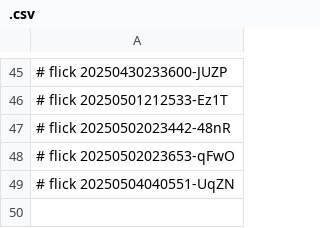
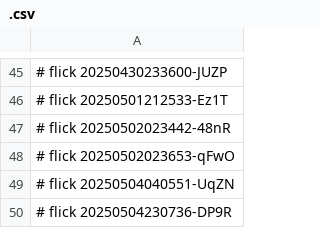
Before and after one commit to abikesa/spjd, a CSV file: caffe/.csv, drawn as a sheet; only a part is shown, gaps mark what is left out.

Commit message:
caffe/.csv

```diff
--- a/caffe/.csv
+++ b/caffe/.csv
@@ -49 +49,2 @@
 # flick 20250504040551-UqZN
+# flick 20250504230736-DP9R
```
